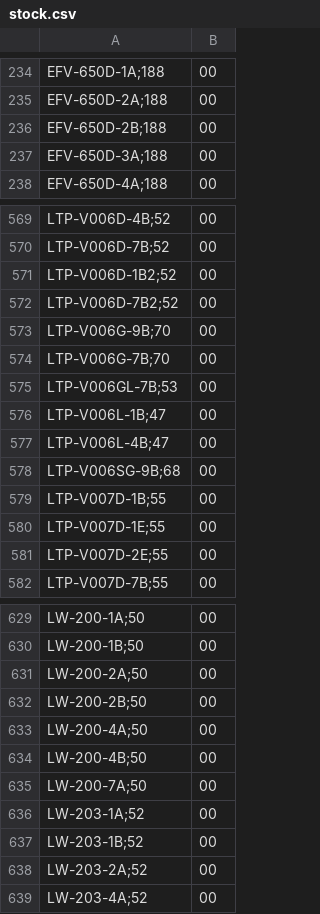
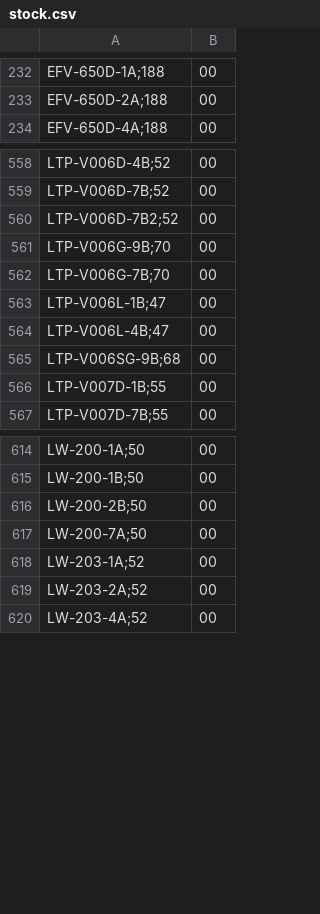
Before and after one commit to DaihatsuHub/CATALOGO-RELOJES-CASIO, a CSV file: stock.csv, drawn as a sheet; only a part is shown, gaps mark what is left out; the diff covers the shown part only.

Commit message:
Add files via upload

```diff
--- a/stock.csv
+++ b/stock.csv
@@ -235,4 +233,2 @@ EFV-650D-1A;188,00
 EFV-650D-2A;188,00
-EFV-650D-2B;188,00
-EFV-650D-3A;188,00
 EFV-650D-4A;188,00
@@ -570,3 +559,2 @@ LTP-V006D-4B;52,00
 LTP-V006D-7B;52,00
-LTP-V006D-1B2;52,00
 LTP-V006D-7B2;52,00
@@ -574,3 +562,2 @@ LTP-V006G-9B;70,00
 LTP-V006G-7B;70,00
-LTP-V006GL-7B;53,00
 LTP-V006L-1B;47,00
@@ -579,4 +566,2 @@ LTP-V006SG-9B;68,00
 LTP-V007D-1B;55,00
-LTP-V007D-1E;55,00
-LTP-V007D-2E;55,00
 LTP-V007D-7B;55,00
@@ -630,9 +615,5 @@ LW-200-1A;50,00
 LW-200-1B;50,00
-LW-200-2A;50,00
 LW-200-2B;50,00
-LW-200-4A;50,00
-LW-200-4B;50,00
 LW-200-7A;50,00
 LW-203-1A;52,00
-LW-203-1B;52,00
 LW-203-2A;52,00
```
Also changed, not shown: 1 added row and 18 removed rows elsewhere in this file.
